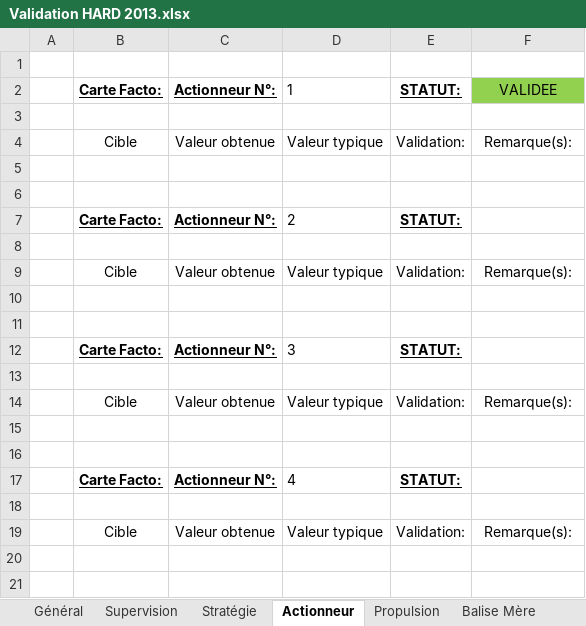
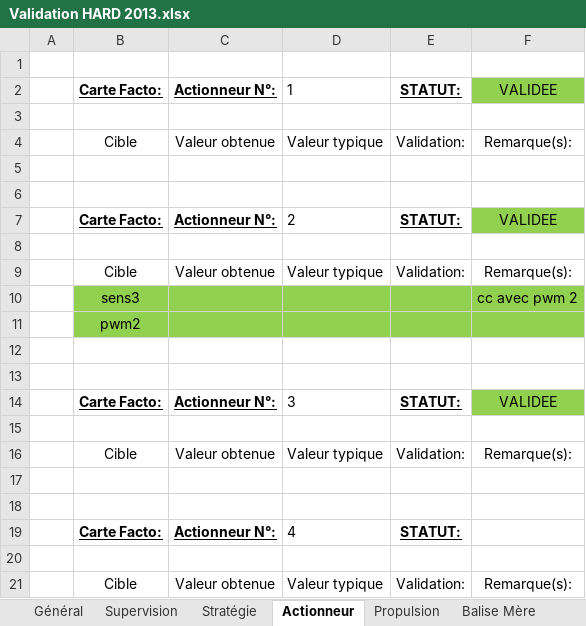
Before and after one commit to samuelpoiraud/robot, an Excel workbook: R&D/Validation HARD 2013.xlsx, sheet Actionneur, drawn as a sheet; values as stored, in another font and other column widths than the file's, no borders; addresses are those after the commit; the diff names each change by its address in the sheet, - before the commit and + after, or states it on an @@ line.

```diff
--- a/R&D/Validation HARD 2013.xlsx (sheet Actionneur)
+++ b/R&D/Validation HARD 2013.xlsx (sheet Actionneur)
-F7: (empty)
+F7: VALIDEE
-F7 fill: none
+F7 fill: #92D050
+row 10:  | sens3 |  |  |  | cc avec pwm 2
+row 11:  | pwm2
-F14: (empty)
+F14: VALIDEE
-F14 fill: none
+F14 fill: #92D050
```
Also changed, not shown: sheet Supervision, sheet Général, sheet Stratégie, 11 other files.
